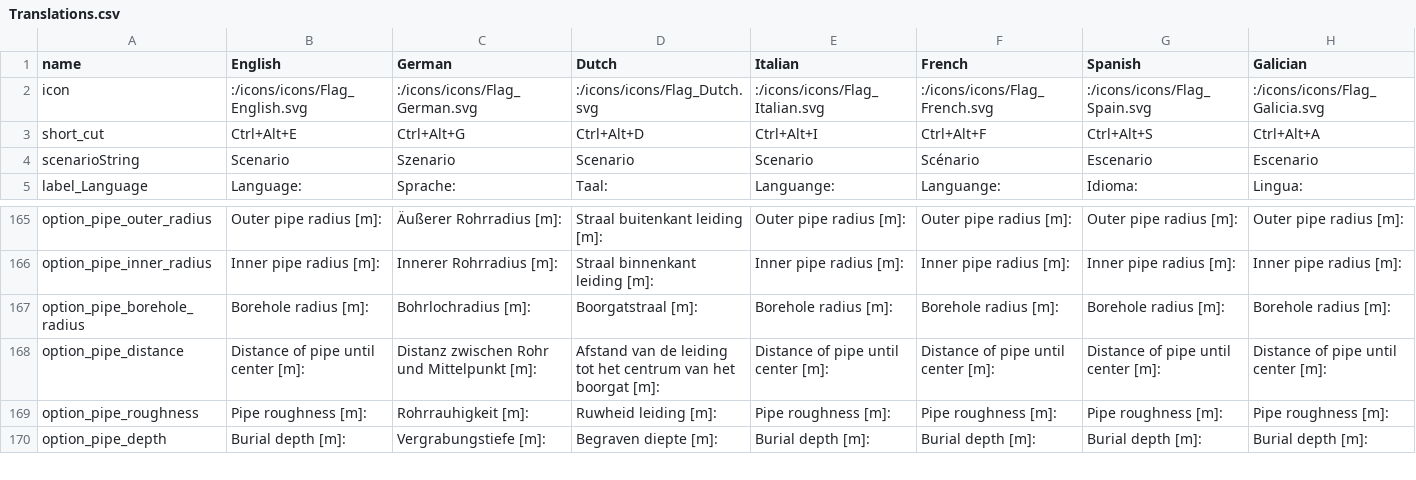
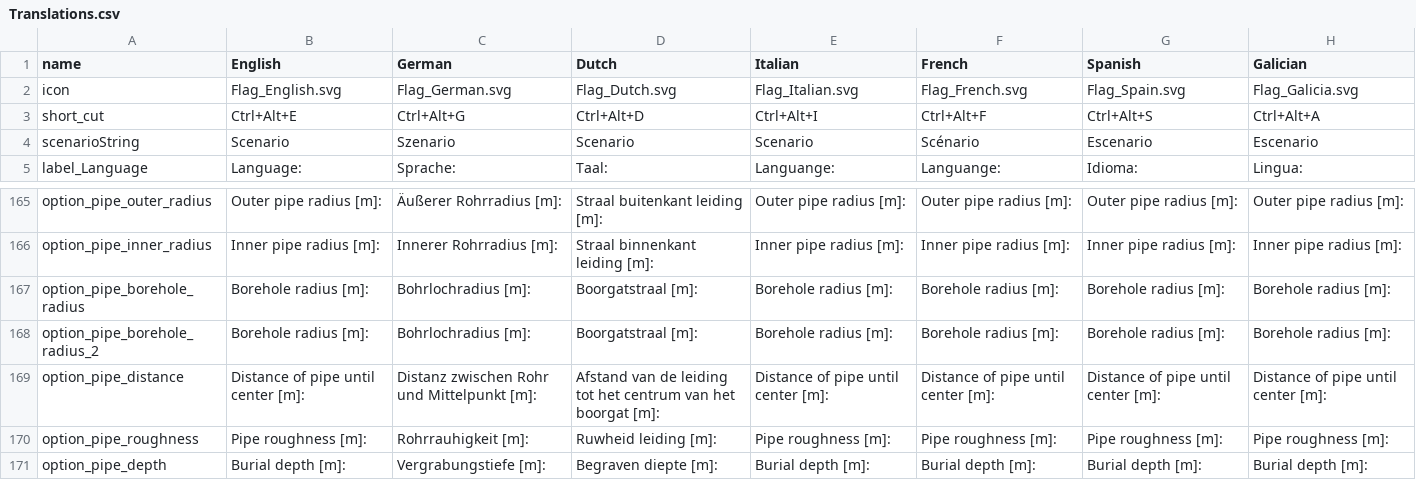
Before and after one commit to wouterpeere/GHEtool, a CSV file: GHEtool/gui/Translations.csv, drawn as a sheet; only a part is shown, gaps mark what is left out.

```diff
--- a/GHEtool/gui/Translations.csv
+++ b/GHEtool/gui/Translations.csv
@@ -1,3 +1,3 @@
 name;English;German;Dutch;Italian;French;Spanish;Galician
-icon;:/icons/icons/Flag_English.svg;:/icons/icons/Flag_German.svg;:/icons/icons/Flag_Dutch.svg;:/icons/icons/Flag_Italian.svg;:/icons/icons/Flag_French.svg;:/icons/icons/Flag_Spain.svg;:/icons/icons/Flag_Galicia.svg
+icon;Flag_English.svg;Flag_German.svg;Flag_Dutch.svg;Flag_Italian.svg;Flag_French.svg;Flag_Spain.svg;Flag_Galicia.svg
 short_cut;Ctrl+Alt+E;Ctrl+Alt+G;Ctrl+Alt+D;Ctrl+Alt+I;Ctrl+Alt+F;Ctrl+Alt+S;Ctrl+Alt+A
@@ -167,2 +167,3 @@ option_pipe_inner_radius;Inner pipe radius [m]: ;Innerer Rohrradius [m]: ;Straal
 option_pipe_borehole_radius;Borehole radius [m]:;Bohrlochradius [m]:;Boorgatstraal [m]:;Borehole radius [m]:;Borehole radius [m]:;Borehole radius [m]:;Borehole radius [m]:
+option_pipe_borehole_radius_2;Borehole radius [m]:;Bohrlochradius [m]:;Boorgatstraal [m]:;Borehole radius [m]:;Borehole radius [m]:;Borehole radius [m]:;Borehole radius [m]:
 option_pipe_distance;Distance of pipe until center [m]:;Distanz zwischen Rohr und Mittelpunkt [m]:;Afstand van de leiding tot het centrum van het boorgat [m]:;Distance of pipe until center [m]:;Distance of pipe until center [m]:;Distance of pipe until center [m]:;Distance of pipe until center [m]:
```
Also changed, not shown: 48 other files.
